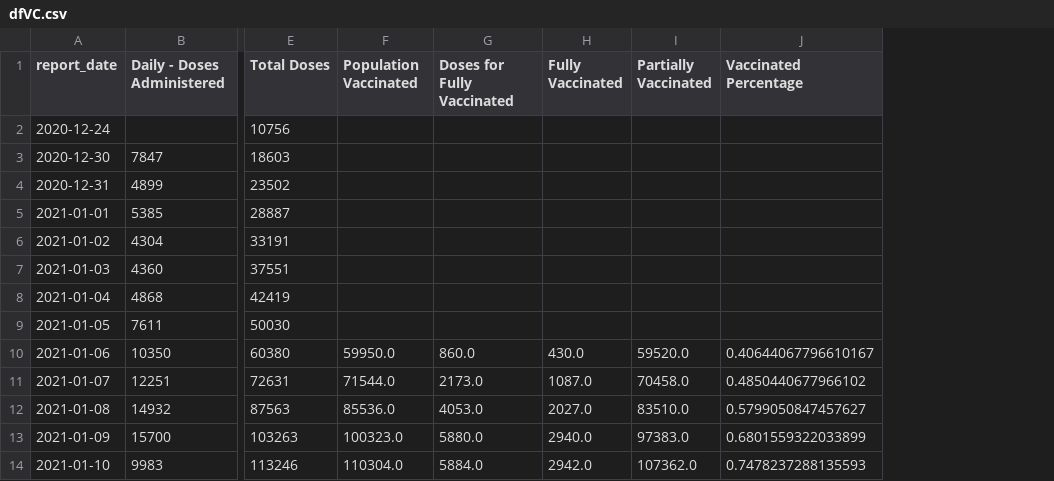
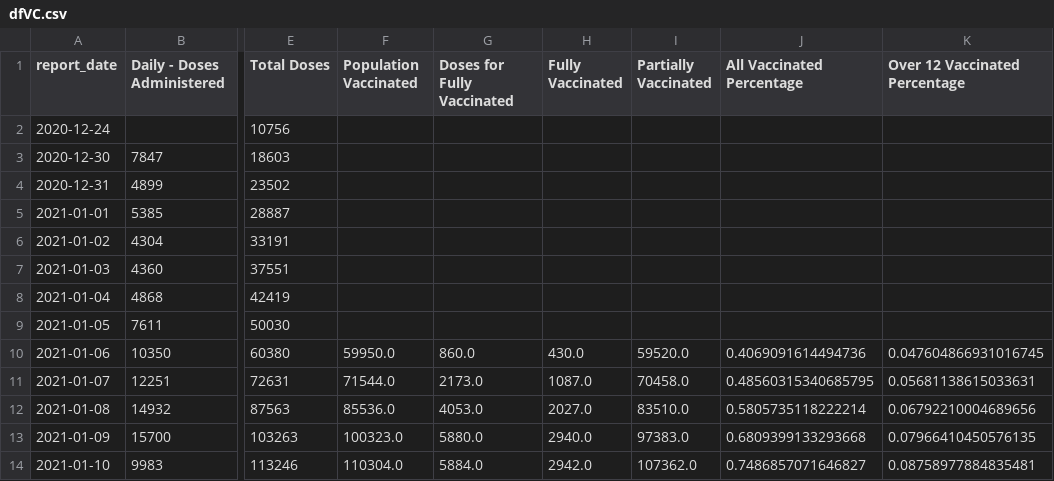
Before and after one commit to minix1234/minix1234.github.io, a CSV file: pelican/content/dfVC.csv, drawn as a sheet; only a part is shown, gaps mark what is left out; removed rows and columns are numbered as before the commit, all else as after; the diff names each change by its address in the sheet, - before the commit and + after, or states it on an @@ line.

```diff
--- a/pelican/content/dfVC.csv
+++ b/pelican/content/dfVC.csv
-column J (Vaccinated Percentage), rows 10-14: 0.40644067796610167 | 0.4850440677966102 | 0.5799050847457627 | 0.6801559322033899 | 0.7478237288135593
+column J (All Vaccinated Percentage), rows 10-14: 0.4069091614494736 | 0.48560315340685795 | 0.5805735118222214 | 0.6809399133293668 | 0.7486857071646827
+column K (Over 12 Vaccinated Percentage), rows 10-14: 0.047604866931016745 | 0.05681138615033631 | 0.06792210004689656 | 0.07966410450576135 | 0.08758977884835481
```
Also changed, not shown: 17 other files.
